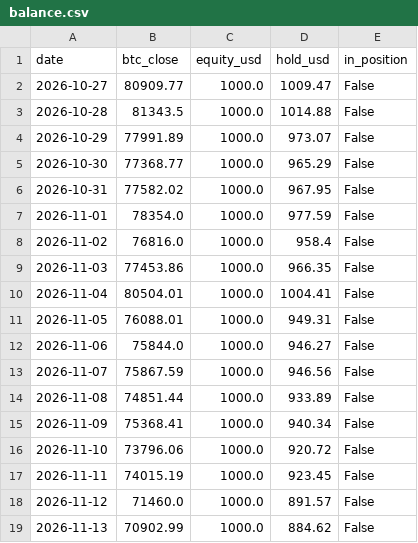
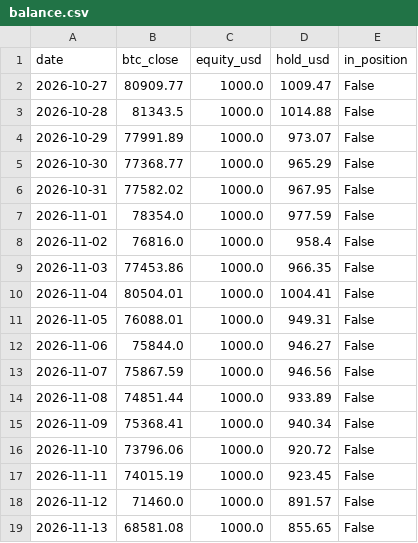
Before and after one commit to kuhyungi13/AI-Coin, a CSV file: paper/daily/balance.csv, drawn as a sheet.

```diff
--- a/paper/daily/balance.csv
+++ b/paper/daily/balance.csv
@@ -18,2 +18,2 @@ date,btc_close,equity_usd,hold_usd,in_position
 2026-11-12,71460.0,1000.0,891.57,False
-2026-11-13,70902.99,1000.0,884.62,False
+2026-11-13,68581.08,1000.0,855.65,False
```
Also changed, not shown: paper/4h/balance.csv, 2 other files.
